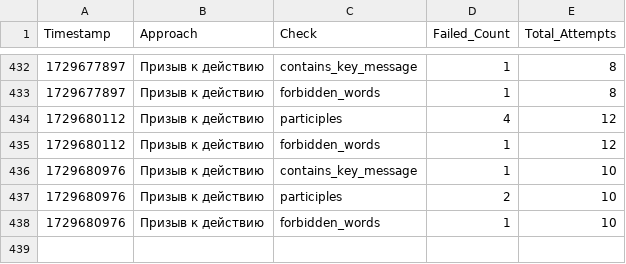
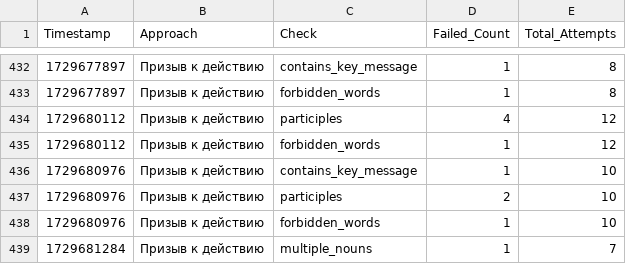
Before and after one commit to fruitpicker01/Storage_dev, a CSV file: checks.csv, drawn as a sheet; only a part is shown, gaps mark what is left out.

Commit message:
Обновление файла checks.csv

```diff
--- a/checks.csv
+++ b/checks.csv
@@ -438 +438,2 @@ Timestamp,Approach,Check,Failed_Count,Total_Attempts
 1729680976,Призыв к действию,forbidden_words,1,10
+1729681284,Призыв к действию,multiple_nouns,1,7
```
